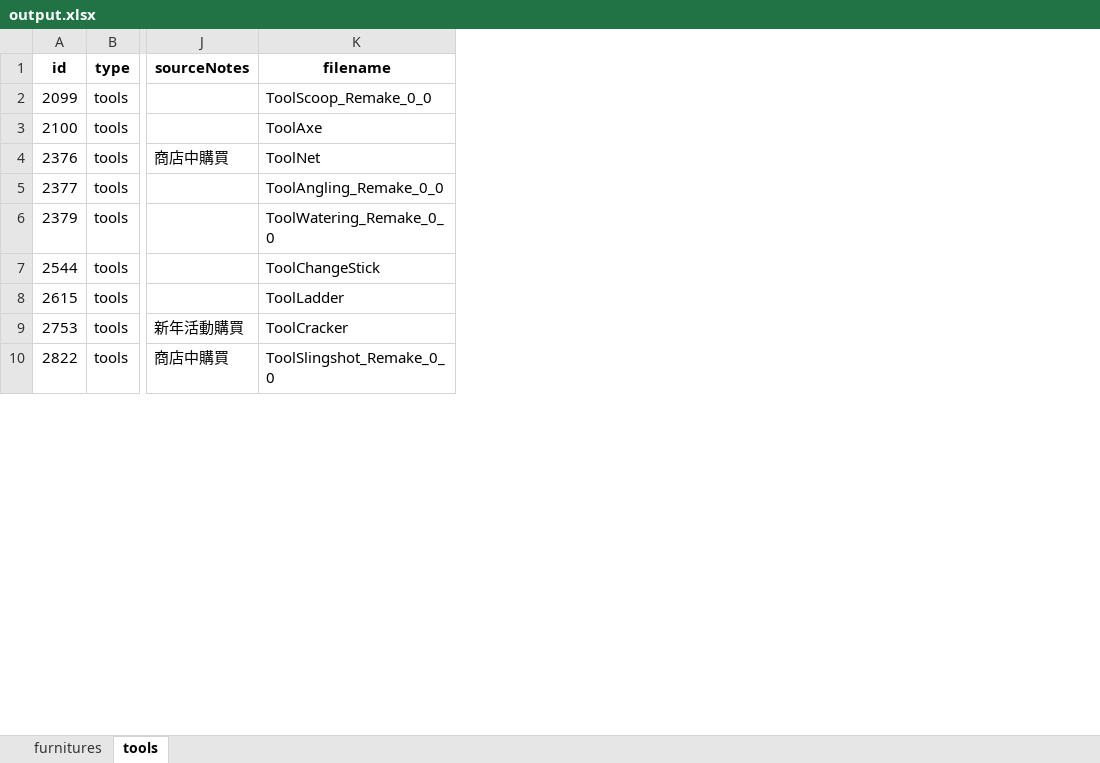
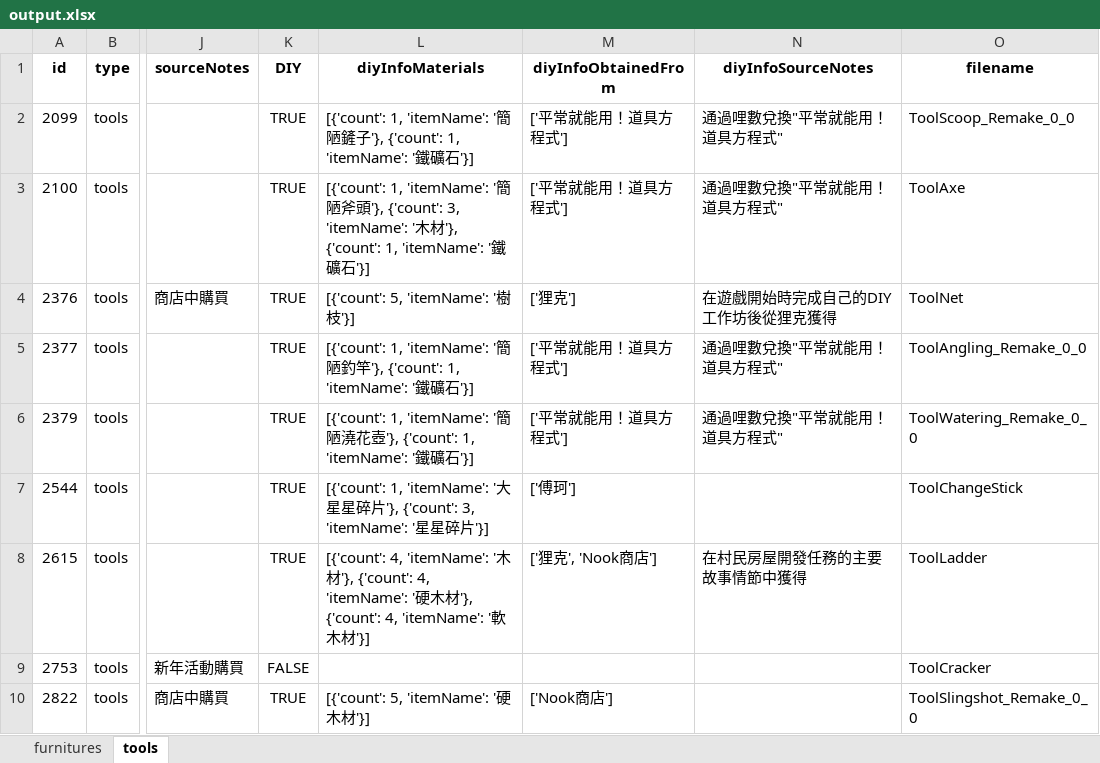
Before and after one commit to HuskyHsu/NookAssets, an Excel workbook: web crawler_v2.0/cleanData/output.xlsx, sheet tools, drawn as a sheet; only a part is shown, gaps mark what is left out; values as stored, in another font and other column widths than the file's, no borders; the diff names each change by its address in the sheet, - before the commit and + after, or states it on an @@ line.

Commit message:
bugfix recipe name

```diff
--- a/web crawler_v2.0/cleanData/output.xlsx (sheet tools)
+++ b/web crawler_v2.0/cleanData/output.xlsx (sheet tools)
+column K (DIY), rows 2-10: TRUE | TRUE | TRUE | TRUE | TRUE | TRUE | TRUE | FALSE | TRUE
+column L (diyInfoMaterials), rows 2-10: [{'count': 1, 'itemName': '簡陋鏟子'}, {'count': 1, 'itemName': '鐵礦石'}] | [{'count': 1, 'itemName': '簡陋斧頭'}, {'count': 3, 'itemName': '木材'}, {'count': 1, 'itemName': '鐵礦石'}] | [{'count': 5, 'itemName': '樹枝'}] | [{'count': 1, 'itemName': '簡陋釣竿'}, {'count': 1, 'itemName': '鐵礦石'}] | [{'count': 1, 'itemName': '簡陋澆花壺'}, {'count': 1, 'itemName': '鐵礦石'}] | [{'count': 1, 'itemName': '大星星碎片'}, {'count': 3, 'itemName': '星星碎片'}] | [{'count': 4, 'itemName': '木材'}, {'count': 4, 'itemName': '硬木材'}, {'count': 4, 'itemName': '軟木材'}] |  | [{'count': 5, 'itemName': '硬木材'}]
+column M (diyInfoObtainedFrom), rows 2-10: ['平常就能用！道具方程式'] | ['平常就能用！道具方程式'] | ['狸克'] | ['平常就能用！道具方程式'] | ['平常就能用！道具方程式'] | ['傅珂'] | ['狸克', 'Nook商店'] |  | ['Nook商店']
+column N (diyInfoSourceNotes), rows 2-8: 通過哩數兌換"平常就能用！道具方程式" | 通過哩數兌換"平常就能用！道具方程式" | 在遊戲開始時完成自己的DIY工作坊後從狸克獲得 | 通過哩數兌換"平常就能用！道具方程式" | 通過哩數兌換"平常就能用！道具方程式" |  | 在村民房屋開發任務的主要故事情節中獲得
```
Also changed, not shown: sheet furnitures, 5 other files.
